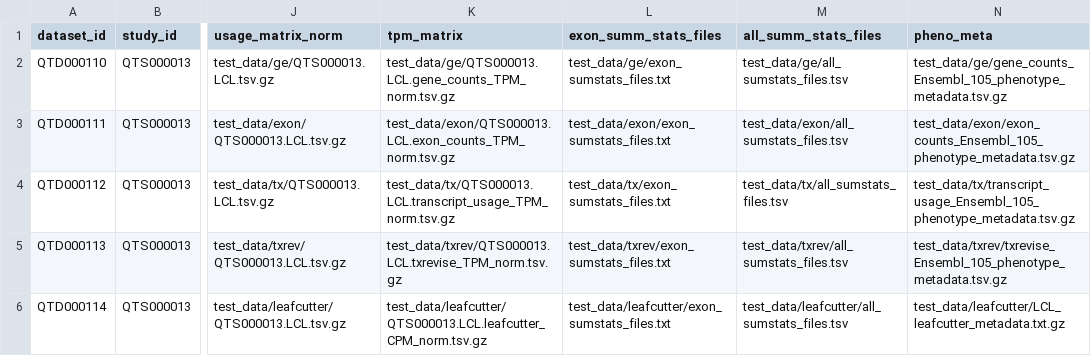
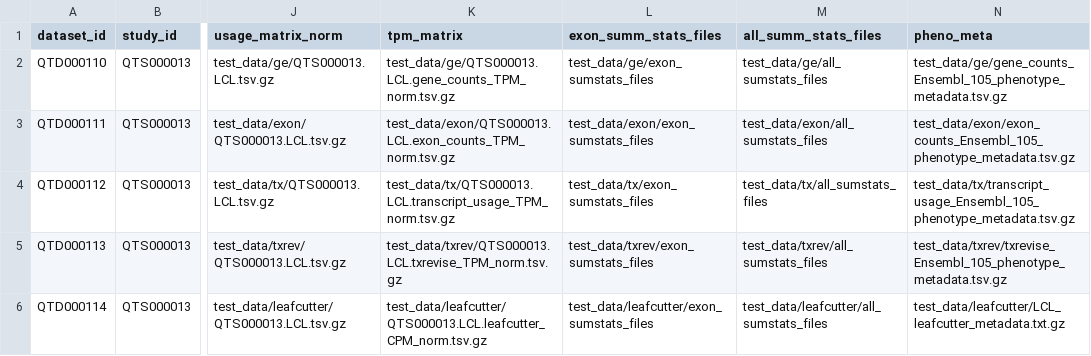
Before and after one commit to eQTL-Catalogue/plotgen, a TSV file: test_data/GEUVADIS_test_input.tsv, drawn as a sheet; only a part is shown, gaps mark what is left out; the diff names each change by its address in the sheet, - before the commit and + after, or states it on an @@ line.

Commit message:
Update README and scripts to support parquet file paths for summary statistics
- Revised README to clarify the expected formats for exon and all summary statistics file paths.
- Enhanced `prepare_batches.py` to load parquet file paths from either a manifest or a directory, improving flexibility.
- Updated test data files to reflect changes in file paths, ensuring consistency with the new structure.
- Removed obsolete parquet files that are no longer needed.

```diff
--- a/test_data/GEUVADIS_test_input.tsv
+++ b/test_data/GEUVADIS_test_input.tsv
-L2 (exon_summ_stats_files): test_data/ge/exon_sumstats_files.txt
+L2 (exon_summ_stats_files): test_data/ge/exon_sumstats_files
-M2 (all_summ_stats_files): test_data/ge/all_sumstats_files.tsv
+M2 (all_summ_stats_files): test_data/ge/all_sumstats_files
-L3 (exon_summ_stats_files): test_data/exon/exon_sumstats_files.txt
+L3 (exon_summ_stats_files): test_data/exon/exon_sumstats_files
-M3 (all_summ_stats_files): test_data/exon/all_sumstats_files.tsv
+M3 (all_summ_stats_files): test_data/exon/all_sumstats_files
-L4 (exon_summ_stats_files): test_data/tx/exon_sumstats_files.txt
+L4 (exon_summ_stats_files): test_data/tx/exon_sumstats_files
-M4 (all_summ_stats_files): test_data/tx/all_sumstats_files.tsv
+M4 (all_summ_stats_files): test_data/tx/all_sumstats_files
-L5 (exon_summ_stats_files): test_data/txrev/exon_sumstats_files.txt
+L5 (exon_summ_stats_files): test_data/txrev/exon_sumstats_files
-M5 (all_summ_stats_files): test_data/txrev/all_sumstats_files.tsv
+M5 (all_summ_stats_files): test_data/txrev/all_sumstats_files
-L6 (exon_summ_stats_files): test_data/leafcutter/exon_sumstats_files.txt
+L6 (exon_summ_stats_files): test_data/leafcutter/exon_sumstats_files
-M6 (all_summ_stats_files): test_data/leafcutter/all_sumstats_files.tsv
+M6 (all_summ_stats_files): test_data/leafcutter/all_sumstats_files
```
Also changed, not shown: 27 other files.
